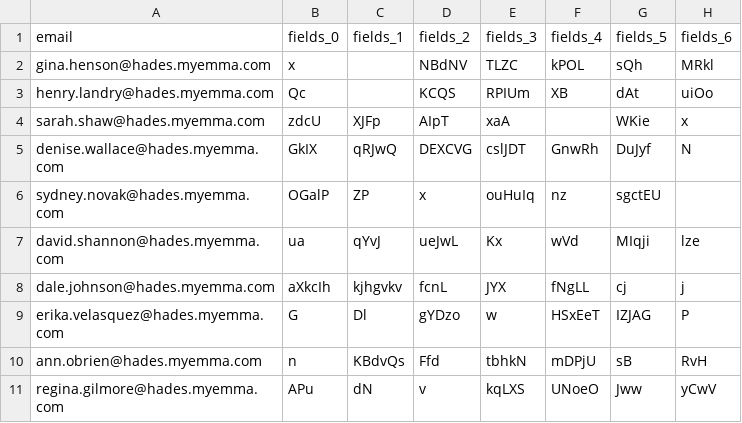
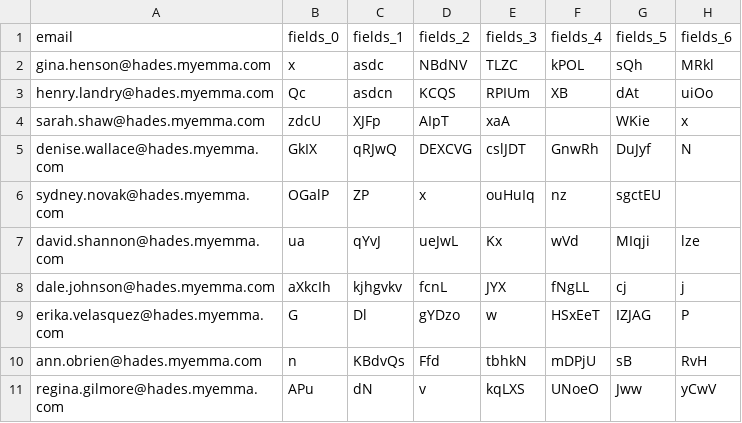
Before and after one commit to bhenry/bhenry.github.io, a CSV file: imports/10.csv, drawn as a sheet; only a part is shown; the diff names each change by its address in the sheet, - before the commit and + after, or states it on an @@ line.

Commit message:
Update 10.csv

```diff
--- a/imports/10.csv
+++ b/imports/10.csv
-C2 (fields_1): (empty)
+C2 (fields_1): asdc
-C3 (fields_1): (empty)
+C3 (fields_1): asdcn
```
